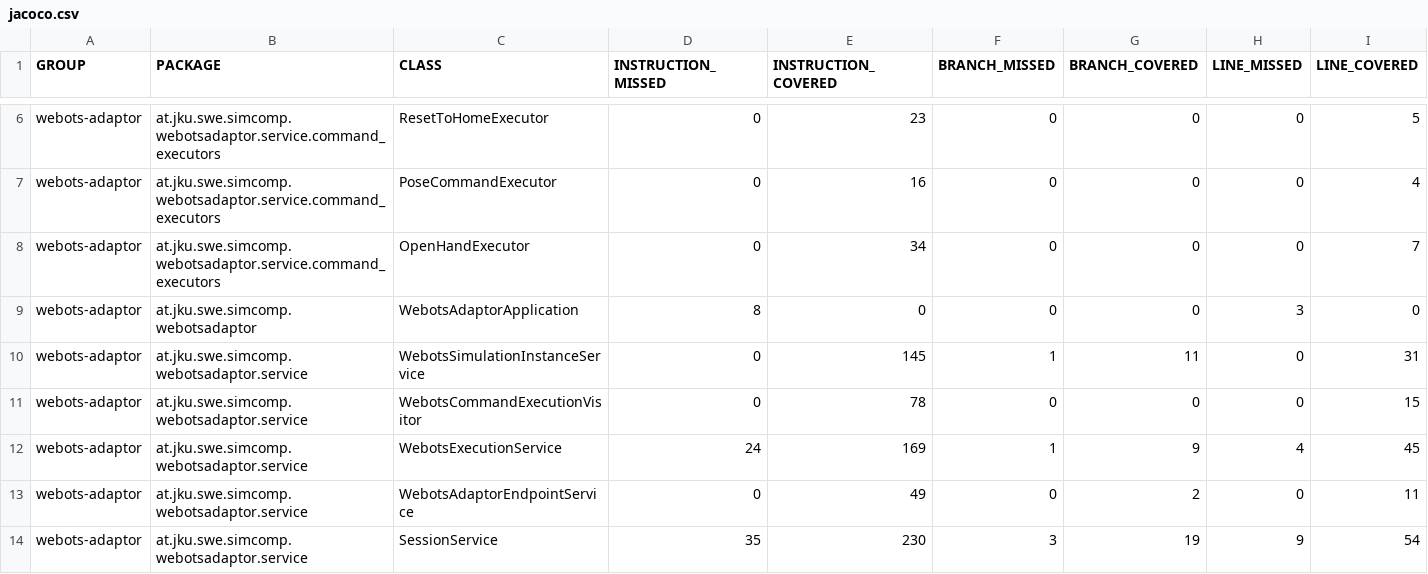
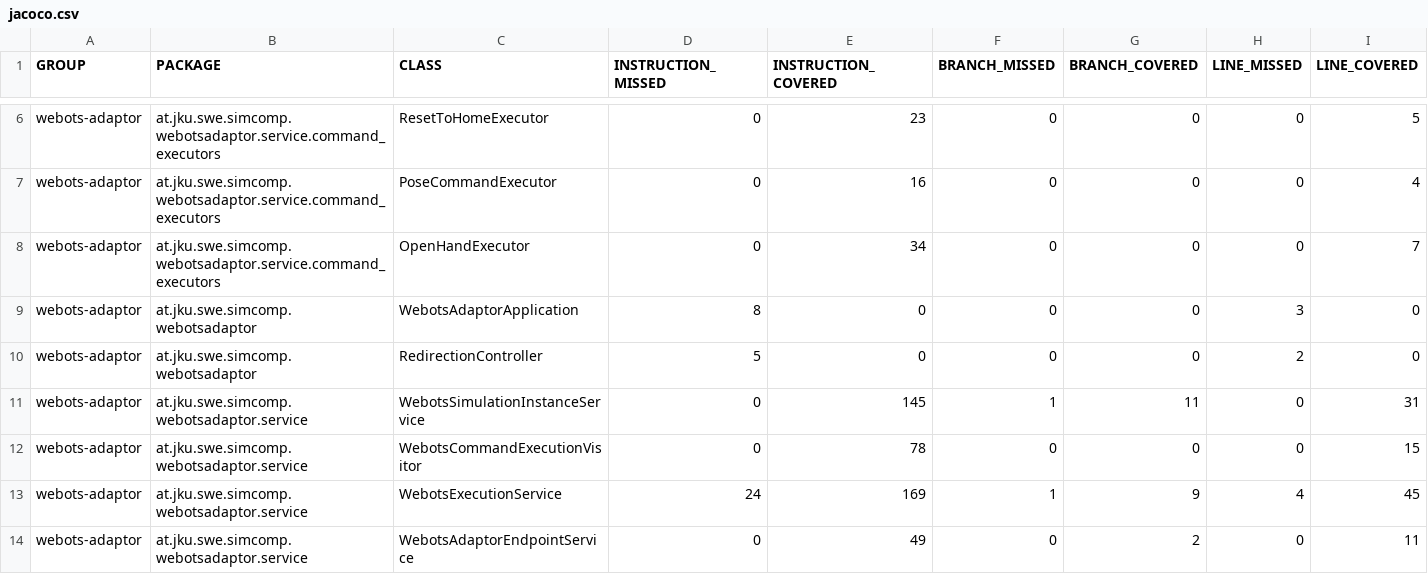
Before and after one commit to jku-swe-simcomp/simcomp-services, a CSV file: webots-adaptor/jacoco.csv, drawn as a sheet; only a part is shown, gaps mark what is left out; the shorter side is filled out with more unchanged rows; rows hold the shown columns only; the diff names each change by its address in the sheet, - before the commit and + after, or states it on an @@ line.

```diff
--- a/webots-adaptor/jacoco.csv
+++ b/webots-adaptor/jacoco.csv
+row 10: webots-adaptor | at.jku.swe.simcomp.webotsadaptor | RedirectionController | 5 | 0 | 0 | 0 | 2 | 0
```
Also changed, not shown: axis-converter/jacoco.csv, manager/jacoco.csv, 29 other files.
